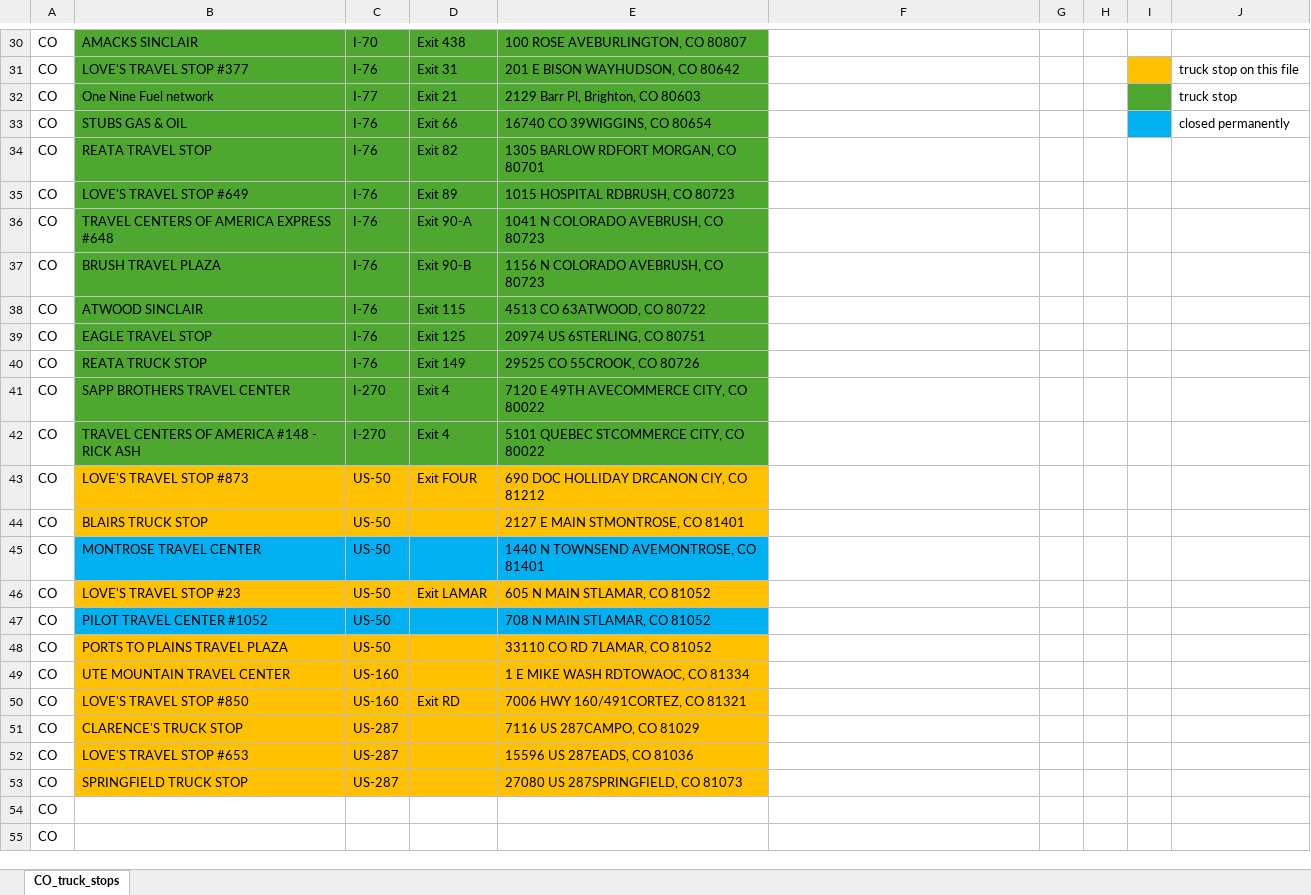
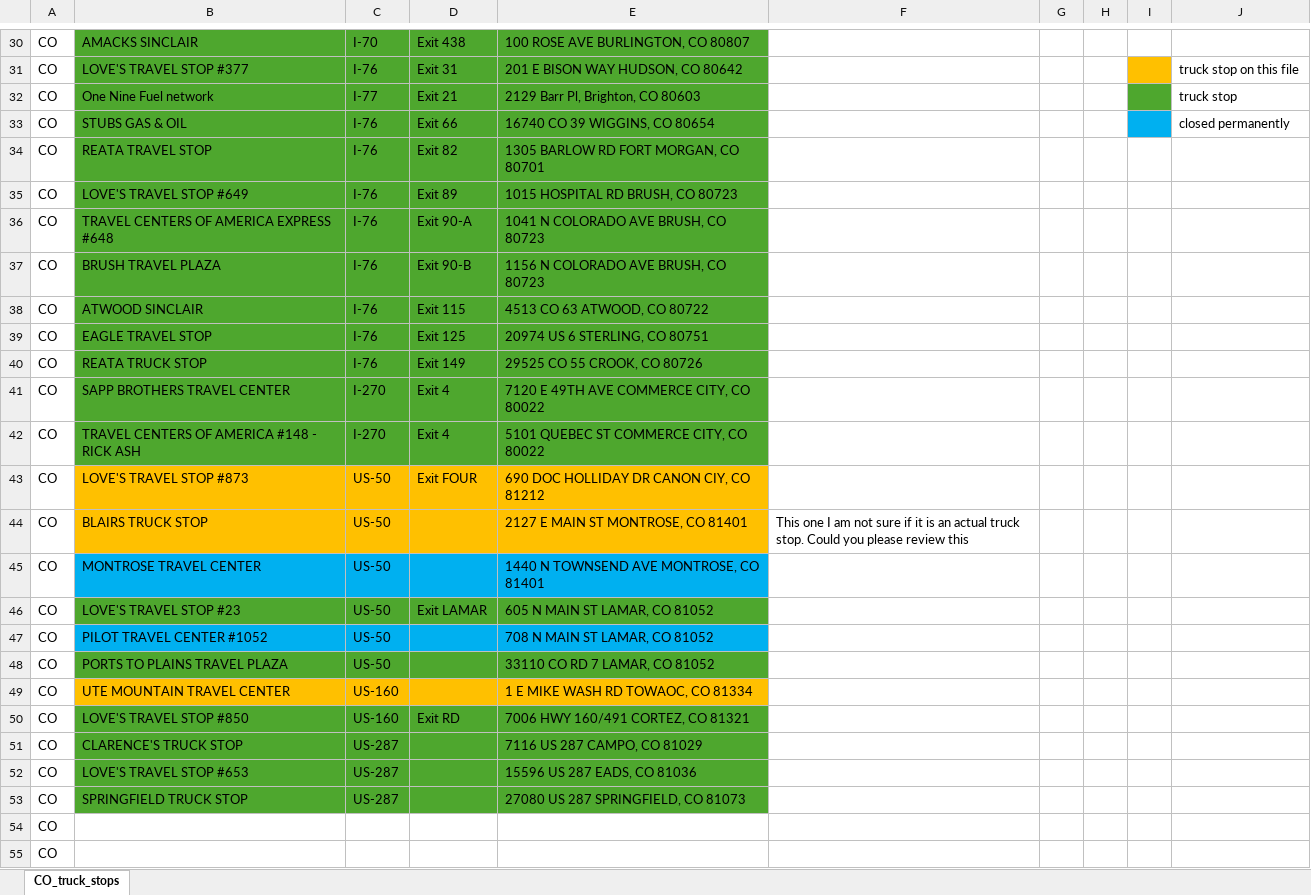
Before and after one commit to shouvik-d/web_scraper, an Excel workbook: Truckstop_data/CO_truck_stops (version 1).xlsb.xlsx, sheet CO_truck_stops, drawn as a sheet; only a part is shown, gaps mark what is left out; values as stored, in another font and other column widths than the file's, no borders; the diff covers the shown part only; the diff names each change by its address in the sheet, - before the commit and + after, or states it on an @@ line.

```diff
--- a/Truckstop_data/CO_truck_stops (version 1).xlsb.xlsx (sheet CO_truck_stops)
+++ b/Truckstop_data/CO_truck_stops (version 1).xlsb.xlsx (sheet CO_truck_stops)
-E30: 100 ROSE AVEBURLINGTON, CO 80807
+E30: 100 ROSE AVE BURLINGTON, CO 80807
-E31: 201 E BISON WAYHUDSON, CO 80642
+E31: 201 E BISON WAY HUDSON, CO 80642
-E33: 16740 CO 39WIGGINS, CO 80654
+E33: 16740 CO 39 WIGGINS, CO 80654
-E34: 1305 BARLOW RDFORT MORGAN, CO 80701
+E34: 1305 BARLOW RD FORT MORGAN, CO 80701
-E35: 1015 HOSPITAL RDBRUSH, CO 80723
+E35: 1015 HOSPITAL RD BRUSH, CO 80723
-E36: 1041 N COLORADO AVEBRUSH, CO 80723
+E36: 1041 N COLORADO AVE BRUSH, CO 80723
-E37: 1156 N COLORADO AVEBRUSH, CO 80723
+E37: 1156 N COLORADO AVE BRUSH, CO 80723
-E38: 4513 CO 63ATWOOD, CO 80722
+E38: 4513 CO 63 ATWOOD, CO 80722
-E39: 20974 US 6STERLING, CO 80751
+E39: 20974 US 6 STERLING, CO 80751
-E40: 29525 CO 55CROOK, CO 80726
+E40: 29525 CO 55 CROOK, CO 80726
-E41: 7120 E 49TH AVECOMMERCE CITY, CO 80022
+E41: 7120 E 49TH AVE COMMERCE CITY, CO 80022
-E42: 5101 QUEBEC STCOMMERCE CITY, CO 80022
+E42: 5101 QUEBEC ST COMMERCE CITY, CO 80022
-E43: 690 DOC HOLLIDAY DRCANON CIY, CO 81212
+E43: 690 DOC HOLLIDAY DR CANON CIY, CO 81212
-E44: 2127 E MAIN STMONTROSE, CO 81401
+E44: 2127 E MAIN ST MONTROSE, CO 81401
-F44: (empty)
+F44: This one I am not sure if it is an actual truck stop. Could you please review this
-E45: 1440 N TOWNSEND AVEMONTROSE, CO 81401
+E45: 1440 N TOWNSEND AVE MONTROSE, CO 81401
-B46:E46 fill: #FFC000
+B46:E46 fill: #4EA72E
-E46: 605 N MAIN STLAMAR, CO 81052
+E46: 605 N MAIN ST LAMAR, CO 81052
-E47: 708 N MAIN STLAMAR, CO 81052
+E47: 708 N MAIN ST LAMAR, CO 81052
-B48:E48 fill: #FFC000
+B48:E48 fill: #4EA72E
-E48: 33110 CO RD 7LAMAR, CO 81052
+E48: 33110 CO RD 7 LAMAR, CO 81052
-E49: 1 E MIKE WASH RDTOWAOC, CO 81334
+E49: 1 E MIKE WASH RD TOWAOC, CO 81334
-B50:E53 fill: #FFC000
+B50:E53 fill: #4EA72E
-E50: 7006 HWY 160/491CORTEZ, CO 81321
+E50: 7006 HWY 160/491 CORTEZ, CO 81321
-E51: 7116 US 287CAMPO, CO 81029
+E51: 7116 US 287 CAMPO, CO 81029
-E52: 15596 US 287EADS, CO 81036
+E52: 15596 US 287 EADS, CO 81036
-E53: 27080 US 287SPRINGFIELD, CO 81073
+E53: 27080 US 287 SPRINGFIELD, CO 81073
```
Also changed, not shown: 27 edited cells elsewhere in this sheet, 4 other files.
